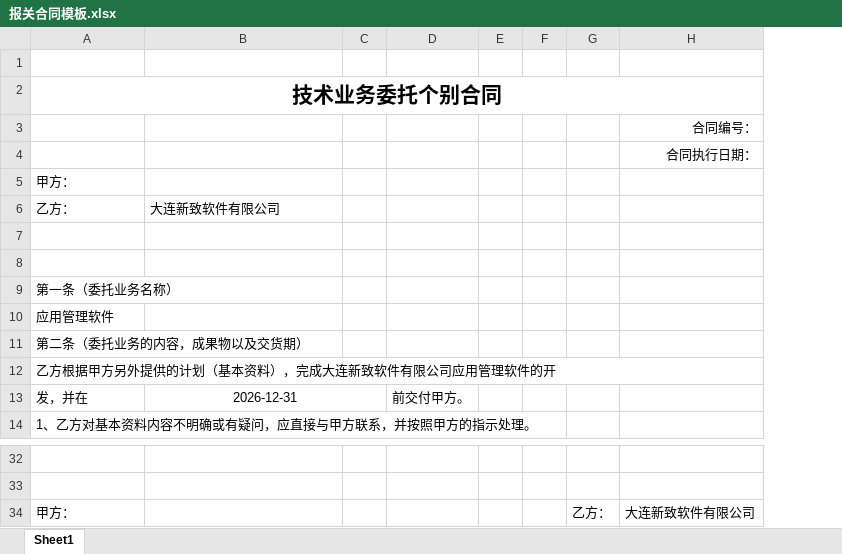
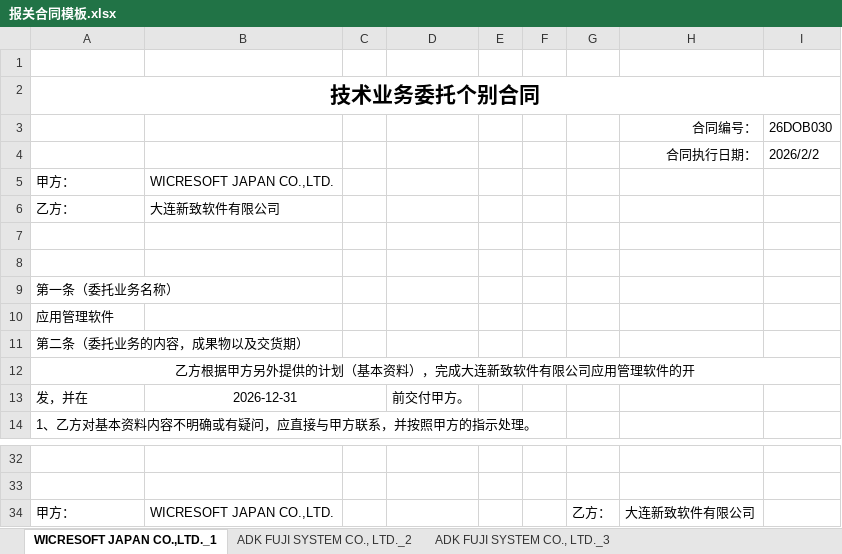
Before and after one commit to lxxaisy/excel-toolbox, an Excel workbook: vba/报关合同模板.xlsx, sheet WICRESOFT JAPAN CO.,LTD._1, drawn as a sheet; only a part is shown, gaps mark what is left out; values as stored, in another font and other column widths than the file's, no borders; removed rows and columns are numbered as before the commit, all else as after; the diff names each change by its address in the sheet, - before the commit and + after, or states it on an @@ line.

```diff
--- a/vba/报关合同模板.xlsx (sheet WICRESOFT JAPAN CO.,LTD._1)
+++ b/vba/报关合同模板.xlsx (sheet WICRESOFT JAPAN CO.,LTD._1)
-sheet tab: Sheet1
+sheet tab: WICRESOFT JAPAN CO.,LTD._1
+sheet tab: ADK FUJI SYSTEM CO., LTD._2
+sheet tab: ADK FUJI SYSTEM CO., LTD._3
-column C, empty
+column C, empty
+column I, rows 3-4: 26DOB030 | 2026/2/2
-B5: (empty)
+B5: WICRESOFT JAPAN CO.,LTD.
-A12 alignment: left
+A12 alignment: center
-B34: (empty)
+B34: WICRESOFT JAPAN CO.,LTD.
```
Also changed, not shown: 11 other files.
